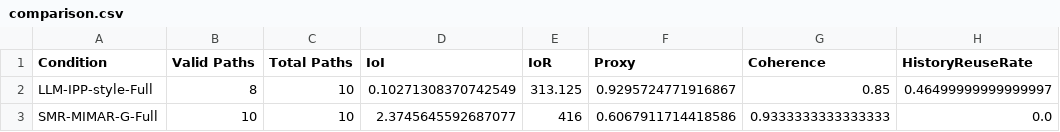
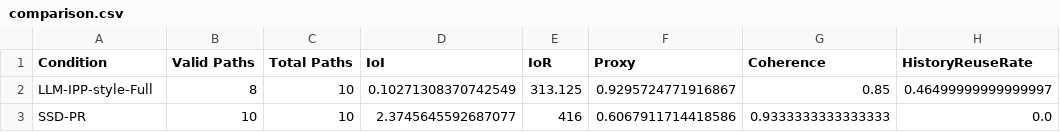
Before and after one commit to GFHz/SMR-MIMAR-G, a CSV file: repro/results/main_comparison/comparison.csv, drawn as a sheet; only a part is shown; the diff names each change by its address in the sheet, - before the commit and + after, or states it on an @@ line.

```diff
--- a/repro/results/main_comparison/comparison.csv
+++ b/repro/results/main_comparison/comparison.csv
-A3 (Condition): SMR-MIMAR-G-Full
+A3 (Condition): SSD-PR
```
Also changed, not shown: 9 other files.
